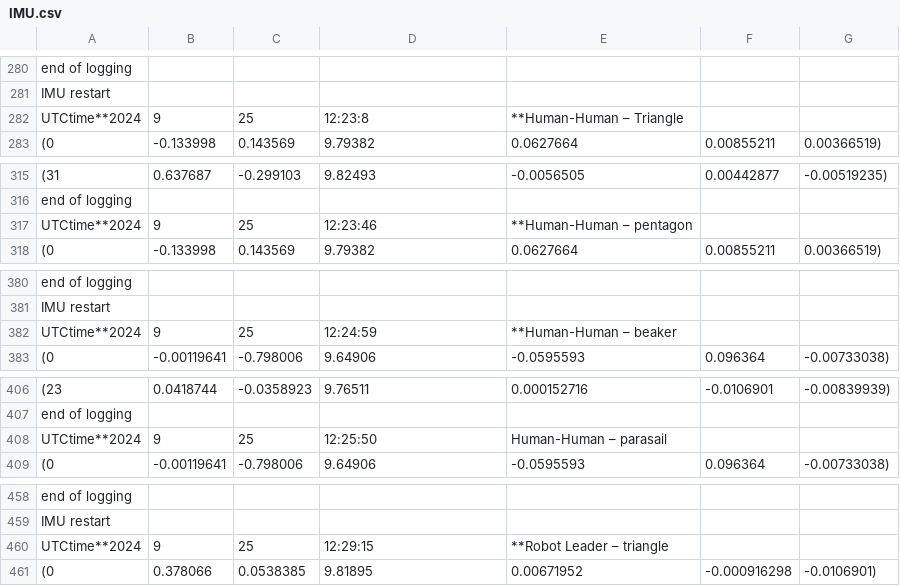
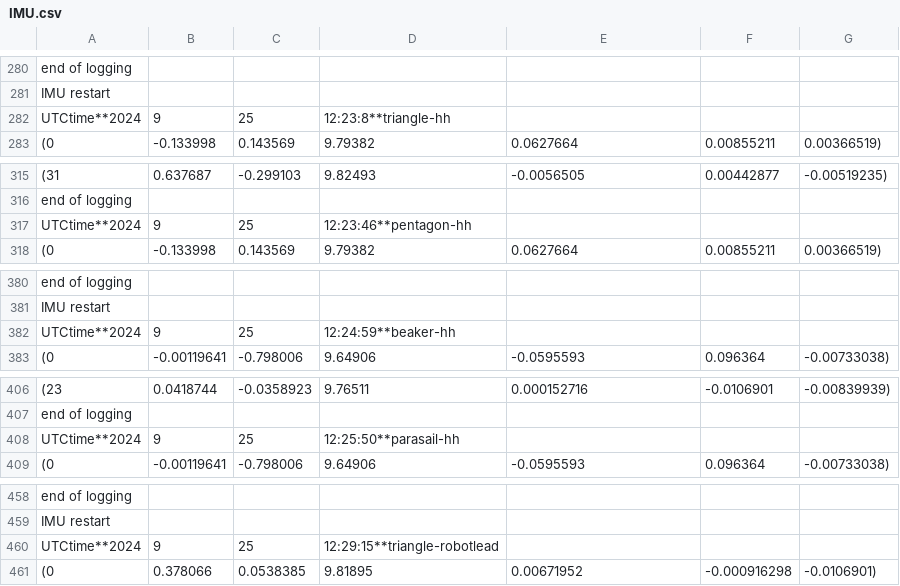
Before and after one commit to AABL-Lab/hapticcomm, a CSV file: video-manipulation/IMU.csv, drawn as a sheet; only a part is shown, gaps mark what is left out; the diff covers the shown part only.

```diff
--- a/video-manipulation/IMU.csv
+++ b/video-manipulation/IMU.csv
@@ -282,2 +282,2 @@ IMU restart,,,,,,
-UTCtime**2024,9,25,12:23:8,**Human-Human – Triangle,,
+UTCtime**2024,9,25,12:23:8**triangle-hh
 (0,-0.133998,0.143569,9.79382,0.0627664,0.00855211, 0.00366519)
@@ -317,2 +317,2 @@ end of logging,,,,,,
-UTCtime**2024,9,25,12:23:46,**Human-Human – pentagon,,
+UTCtime**2024,9,25,12:23:46**pentagon-hh
 (0,-0.133998,0.143569,9.79382,0.0627664,0.00855211, 0.00366519)
@@ -382,2 +382,2 @@ IMU restart,,,,,,
-UTCtime**2024,9,25,12:24:59,**Human-Human – beaker,,
+UTCtime**2024,9,25,12:24:59**beaker-hh
 (0,-0.00119641,-0.798006,9.64906,-0.0595593,0.096364, -0.00733038)
@@ -408,2 +408,2 @@ end of logging,,,,,,
-UTCtime**2024,9,25,12:25:50,Human-Human – parasail,,
+UTCtime**2024,9,25,12:25:50**parasail-hh
 (0,-0.00119641,-0.798006,9.64906,-0.0595593,0.096364, -0.00733038)
@@ -460,2 +460,2 @@ IMU restart,,,,,,
-UTCtime**2024,9,25,12:29:15,**Robot Leader – triangle,,
+UTCtime**2024,9,25,12:29:15**triangle-robotlead
 (0,0.378066,0.0538385,9.81895,0.00671952,-0.000916298, -0.0106901)
```
Also changed, not shown: 1 added row, 1 removed row and 18 edited cells elsewhere in this file, 3 other files.
